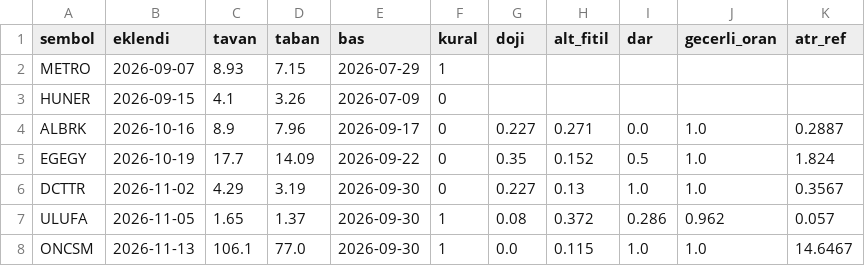
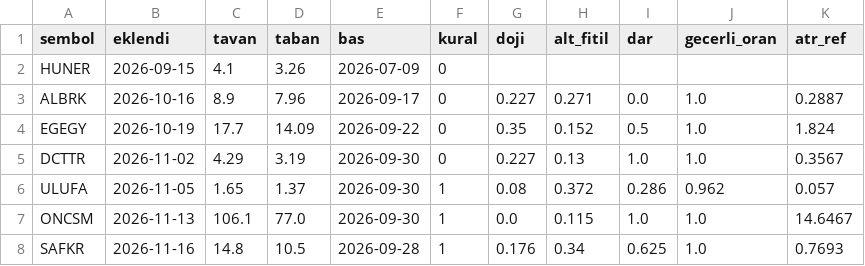
Before and after one commit to Cemalcelebi/col_yolu, a CSV file: takip_adaylar.csv, drawn as a sheet.

```diff
--- a/takip_adaylar.csv
+++ b/takip_adaylar.csv
@@ -1,3 +1,2 @@
 sembol,eklendi,tavan,taban,bas,kural,doji,alt_fitil,dar,gecerli_oran,atr_ref
-METRO,2026-09-07,8.93,7.15,2026-07-29,1,,,,,
 HUNER,2026-09-15,4.1,3.26,2026-07-09,0,,,,,
@@ -8 +7,2 @@ ULUFA,2026-11-05,1.65,1.37,2026-09-30,1,0.08,0.372,0.286,0.962,0.057
 ONCSM,2026-11-13,106.1,77.0,2026-09-30,1,0.0,0.115,1.0,1.0,14.6467
+SAFKR,2026-11-16,14.8,10.5,2026-09-28,1,0.176,0.34,0.625,1.0,0.7693
```
Also changed, not shown: takip_pozisyonlar.csv, 4 other files.
